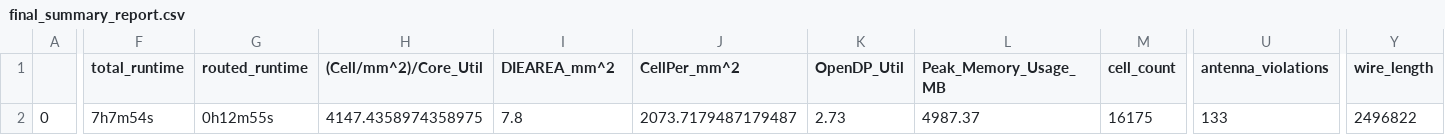
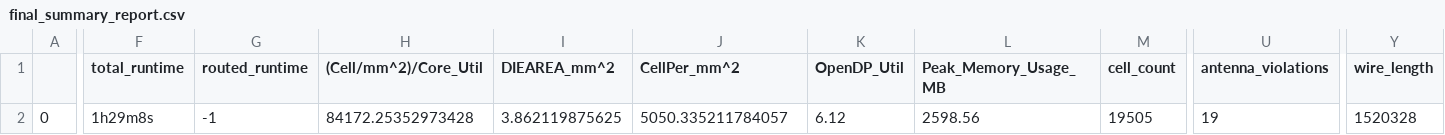
Before and after one commit to cpu-dev/caravel_jacaranda-8, a CSV file: signoff/computer/final_summary_report.csv, drawn as a sheet; only a part is shown, gaps mark what is left out; the diff covers the shown part only; the diff names each change by its address in the sheet, - before the commit and + after, or states it on an @@ line.

```diff
--- a/signoff/computer/final_summary_report.csv
+++ b/signoff/computer/final_summary_report.csv
-F2 (total_runtime): 7h7m54s
+F2 (total_runtime): 1h29m8s
-G2 (routed_runtime): 0h12m55s
+G2 (routed_runtime): -1
-H2 ((Cell/mm^2)/Core_Util): 4147.4358974358975
+H2 ((Cell/mm^2)/Core_Util): 84172.25352973428
-I2 (DIEAREA_mm^2): 7.8
+I2 (DIEAREA_mm^2): 3.862119875625
-J2 (CellPer_mm^2): 2073.7179487179487
+J2 (CellPer_mm^2): 5050.335211784057
-K2 (OpenDP_Util): 2.73
+K2 (OpenDP_Util): 6.12
-L2 (Peak_Memory_Usage_MB): 4987.37
+L2 (Peak_Memory_Usage_MB): 2598.56
-M2 (cell_count): 16175
+M2 (cell_count): 19505
-U2 (antenna_violations): 133
+U2 (antenna_violations): 19
-Y2 (wire_length): 2496822
+Y2 (wire_length): 1520328
```
Also changed, not shown: 35 edited cells elsewhere in this file, openlane/computer/runs/computer/reports/final_summary_report.csv, openlane/user_project_wrapper/runs/user_project_wrapper/reports/final_summary_report.csv, 25 other files.
